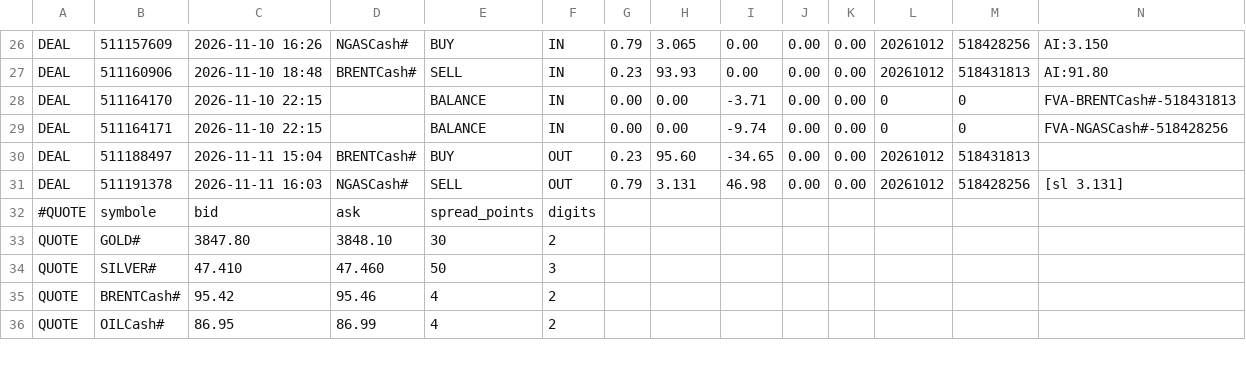
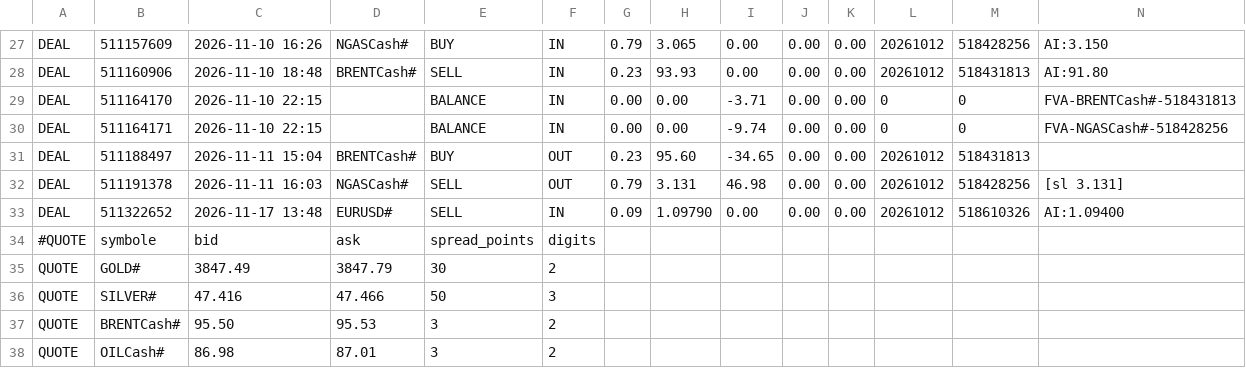
Before and after one commit to KidiMig/trading-plan, a CSV file: xm.csv, drawn as a sheet; only a part is shown, gaps mark what is left out; addresses are those after the commit; rows hold the shown columns only; the diff covers the shown part only; the diff names each change by its address in the sheet, - before the commit and + after, or states it on an @@ line.

Commit message:
Donnees XM 2026-11-17 13:48 UTC

```diff
--- a/xm.csv
+++ b/xm.csv
+row 33: DEAL | 511322652 | 2026-11-17 13:48 | EURUSD# | SELL | IN | 0.09 | 1.09790 | 0.00 | 0.00 | 0.00 | 20261012 | 518610326 | AI:1.09400
-C35: 3847.80
+C35: 3847.49
-D35: 3848.10
+D35: 3847.79
-C36: 47.410
+C36: 47.416
-D36: 47.460
+D36: 47.466
-C37: 95.42
+C37: 95.50
-D37: 95.46
+D37: 95.53
-E37:E38: 4
+E37:E38: 3
-C38: 86.95
+C38: 86.98
-D38: 86.99
+D38: 87.01
```
Also changed, not shown: 1 added row and 115 edited cells elsewhere in this file.
